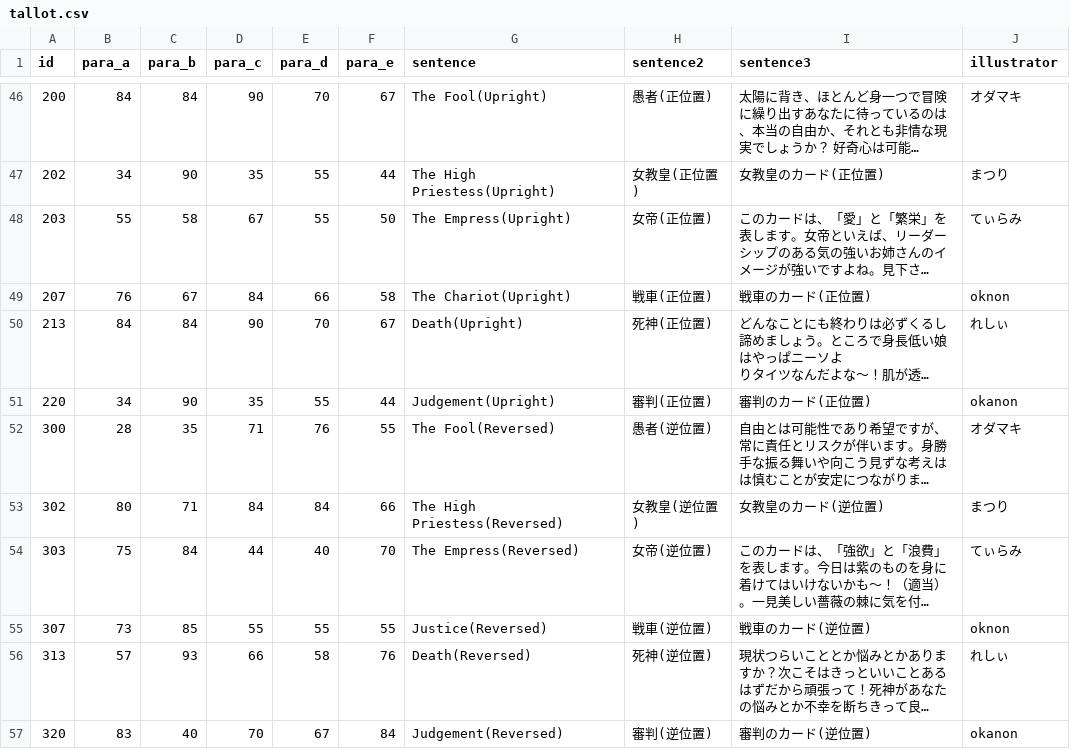
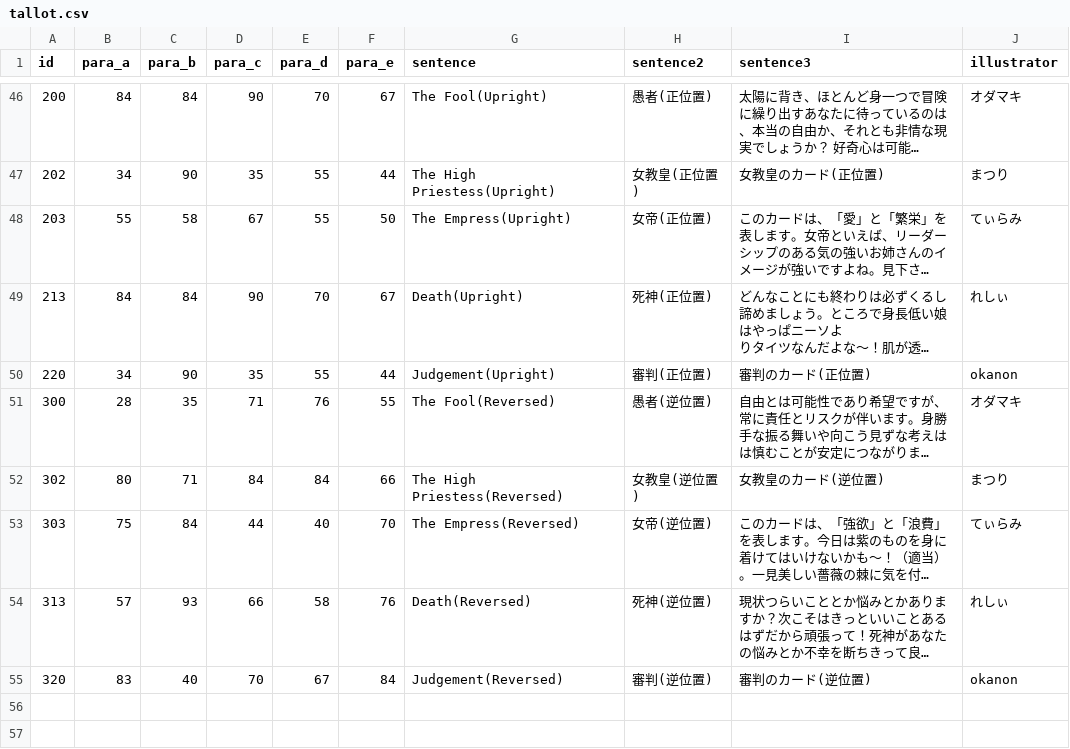
Before and after one commit to minoeru/tallot, a CSV file: tallot.csv, drawn as a sheet; only a part is shown, gaps mark what is left out; long unchanged cells end in …; the diff names each change by its address in the sheet, - before the commit and + after, or states it on an @@ line.

```diff
--- a/tallot.csv
+++ b/tallot.csv
-row 49: 207 | 76 | 67 | 84 | 66 | 58 | The Chariot(Upright) | 戦車(正位置) | 戦車のカード(正位置) | oknon
-row 55: 307 | 73 | 85 | 55 | 55 | 55 | Justice(Reversed) | 戦車(逆位置) | 戦車のカード(逆位置) | oknon
```
Also changed, not shown: 30 other files.
